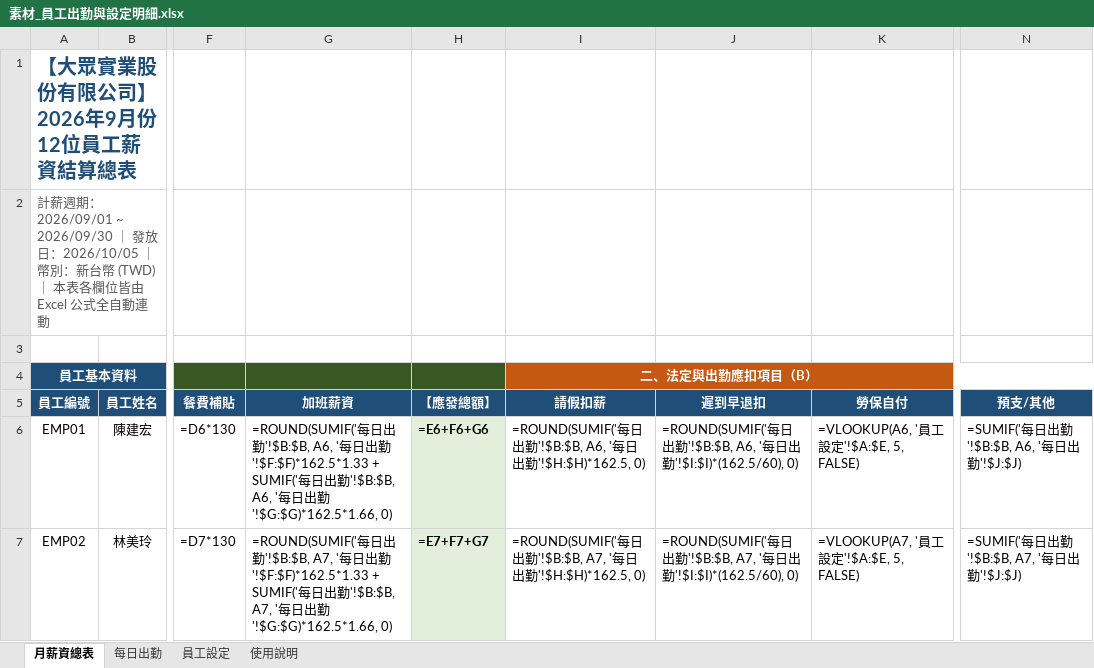
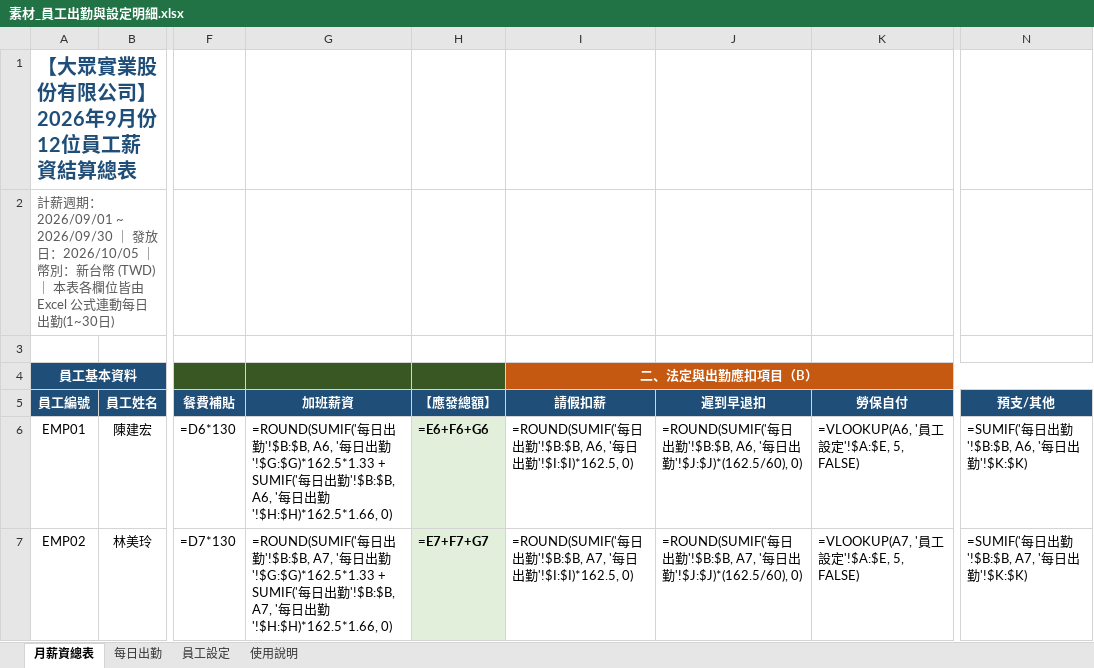
Before and after one commit to roberthsu2003/workflow-productivity, an Excel workbook: 常見的AI應用/實戰範例/薪資計算表/素材_員工出勤與設定明細.xlsx, sheet 月薪資總表, drawn as a sheet; only a part is shown, gaps mark what is left out; values as stored, in another font and other column widths than the file's, no borders; formulas without a stored value are shown as written; the diff covers the shown part only; the diff names each change by its address in the sheet, - before the commit and + after, or states it on an @@ line.

```diff
--- a/常見的AI應用/實戰範例/薪資計算表/素材_員工出勤與設定明細.xlsx (sheet 月薪資總表)
+++ b/常見的AI應用/實戰範例/薪資計算表/素材_員工出勤與設定明細.xlsx (sheet 月薪資總表)
-A2 (員工編號): …Excel 公式全自動連動
+A2 (員工編號): …Excel 公式連動每日出勤(1~30日)
-G6 (加班薪資): …出勤'!$F:$F)*162.5*1.33 + SUMIF('每日出勤'!$B:$B, A6, '每日出勤'!$G:$G)*162.5*1.66, 0)
+G6 (加班薪資): …出勤'!$G:$G)*162.5*1.33 + SUMIF('每日出勤'!$B:$B, A6, '每日出勤'!$H:$H)*162.5*1.66, 0)
-I6 (請假扣薪): …出勤'!$H:$H)*162.5, 0)
+I6 (請假扣薪): …出勤'!$I:$I)*162.5, 0)
-J6 (遲到早退扣): …出勤'!$I:$I)*(162.5/60), 0)
+J6 (遲到早退扣): …出勤'!$J:$J)*(162.5/60), 0)
-N6 (預支/其他): =SUMIF('每日出勤'!$B:$B, A6, '每日出勤'!$J:$J)
+N6 (預支/其他): =SUMIF('每日出勤'!$B:$B, A6, '每日出勤'!$K:$K)
-G7 (加班薪資): …出勤'!$F:$F)*162.5*1.33 + SUMIF('每日出勤'!$B:$B, A7, '每日出勤'!$G:$G)*162.5*1.66, 0)
+G7 (加班薪資): …出勤'!$G:$G)*162.5*1.33 + SUMIF('每日出勤'!$B:$B, A7, '每日出勤'!$H:$H)*162.5*1.66, 0)
-I7 (請假扣薪): …出勤'!$H:$H)*162.5, 0)
+I7 (請假扣薪): …出勤'!$I:$I)*162.5, 0)
-J7 (遲到早退扣): …出勤'!$I:$I)*(162.5/60), 0)
+J7 (遲到早退扣): …出勤'!$J:$J)*(162.5/60), 0)
-N7 (預支/其他): =SUMIF('每日出勤'!$B:$B, A7, '每日出勤'!$J:$J)
+N7 (預支/其他): =SUMIF('每日出勤'!$B:$B, A7, '每日出勤'!$K:$K)
```
Also changed, not shown: 42 edited cells elsewhere in this sheet, sheet 每日出勤, sheet 使用說明, 常見的AI應用/實戰範例/薪資計算表/樣板_12人出勤與薪資計算表.xlsx, 常見的AI應用/實戰範例/薪資計算表/薪資計算表_已完成.xlsx, 4 other files.
